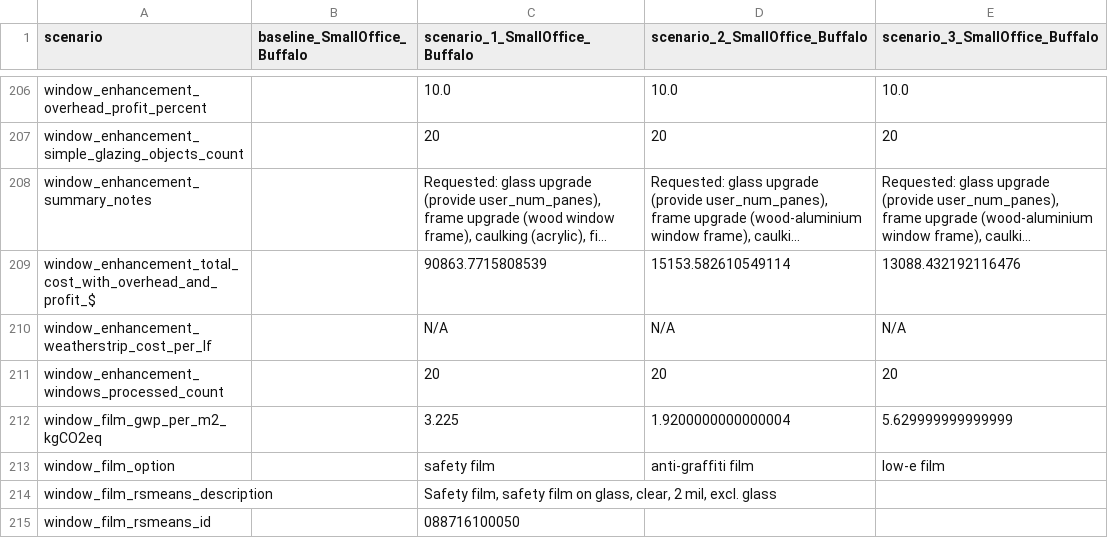
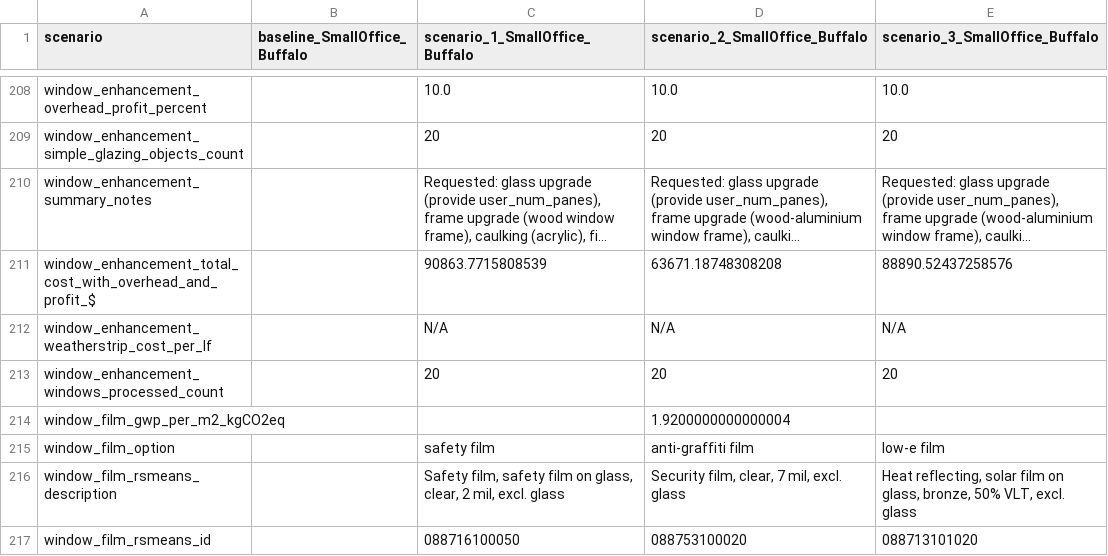
Before and after one commit to NREL/openstudio-ee-gem, a CSV file: lib/parametric_run/simulations/run_test_016_a/parametric_results.csv, drawn as a sheet; only a part is shown, gaps mark what is left out; long unchanged cells end in …; addresses are those after the commit; the diff covers the shown part only; the diff names each change by its address in the sheet, - before the commit and + after, or states it on an @@ line.

```diff
--- a/lib/parametric_run/simulations/run_test_016_a/parametric_results.csv
+++ b/lib/parametric_run/simulations/run_test_016_a/parametric_results.csv
-D211 (scenario_2_SmallOffice_Buffalo): 15153.582610549114
+D211 (scenario_2_SmallOffice_Buffalo): 63671.18748308208
-E211 (scenario_3_SmallOffice_Buffalo): 13088.432192116476
+E211 (scenario_3_SmallOffice_Buffalo): 88890.52437258576
-C214 (scenario_1_SmallOffice_Buffalo): 3.225
+C214 (scenario_1_SmallOffice_Buffalo): (empty)
-E214 (scenario_3_SmallOffice_Buffalo): 5.629999999999999
+E214 (scenario_3_SmallOffice_Buffalo): (empty)
-D216 (scenario_2_SmallOffice_Buffalo): (empty)
+D216 (scenario_2_SmallOffice_Buffalo): Security film, clear, 7 mil, excl. glass
-E216 (scenario_3_SmallOffice_Buffalo): (empty)
+E216 (scenario_3_SmallOffice_Buffalo): Heat reflecting, solar film on glass, bronze, 50% VLT, excl. glass
-D217 (scenario_2_SmallOffice_Buffalo): (empty)
+D217 (scenario_2_SmallOffice_Buffalo): 088753100020
-E217 (scenario_3_SmallOffice_Buffalo): (empty)
+E217 (scenario_3_SmallOffice_Buffalo): 088713101020
```
Also changed, not shown: 2 added rows, 2 removed rows and 141 edited cells elsewhere in this file, 35 other files.
